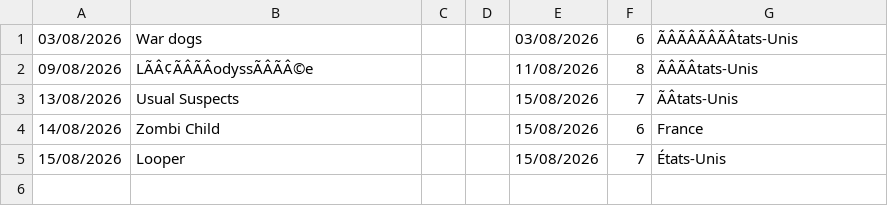
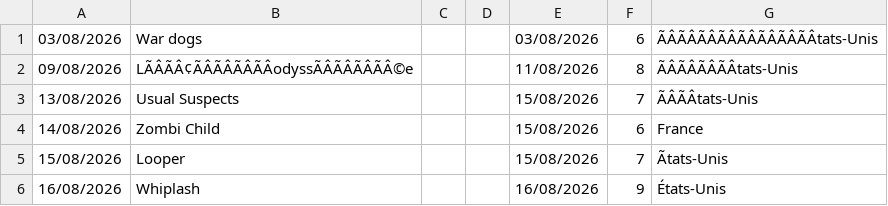
Before and after one commit to Silicium43/biblio-films, a CSV file: données.csv, drawn as a sheet; the diff names each change by its address in the sheet, - before the commit and + after, or states it on an @@ line.

Commit message:
Ajout du film : Whiplash

```diff
--- a/données.csv
+++ b/données.csv
-G1: ÃÂÃÂÃÂÃÂtats-Unis
+G1: ÃÂÃÂÃÂÃÂÃÂÃÂÃÂÃÂtats-Unis
-B2: LÃÂ¢ÃÂÃÂodyssÃÂÃÂ©e
+B2: LÃÂÃÂ¢ÃÂÃÂÃÂÃÂodyssÃÂÃÂÃÂÃÂ©e
-G2: ÃÂÃÂtats-Unis
+G2: ÃÂÃÂÃÂÃÂtats-Unis
-G3: ÃÂtats-Unis
+G3: ÃÂÃÂtats-Unis
-G5: États-Unis
+G5: Ãtats-Unis
+row 6: 16/08/2026 | Whiplash |  |  | 16/08/2026 | 9 | États-Unis
```
